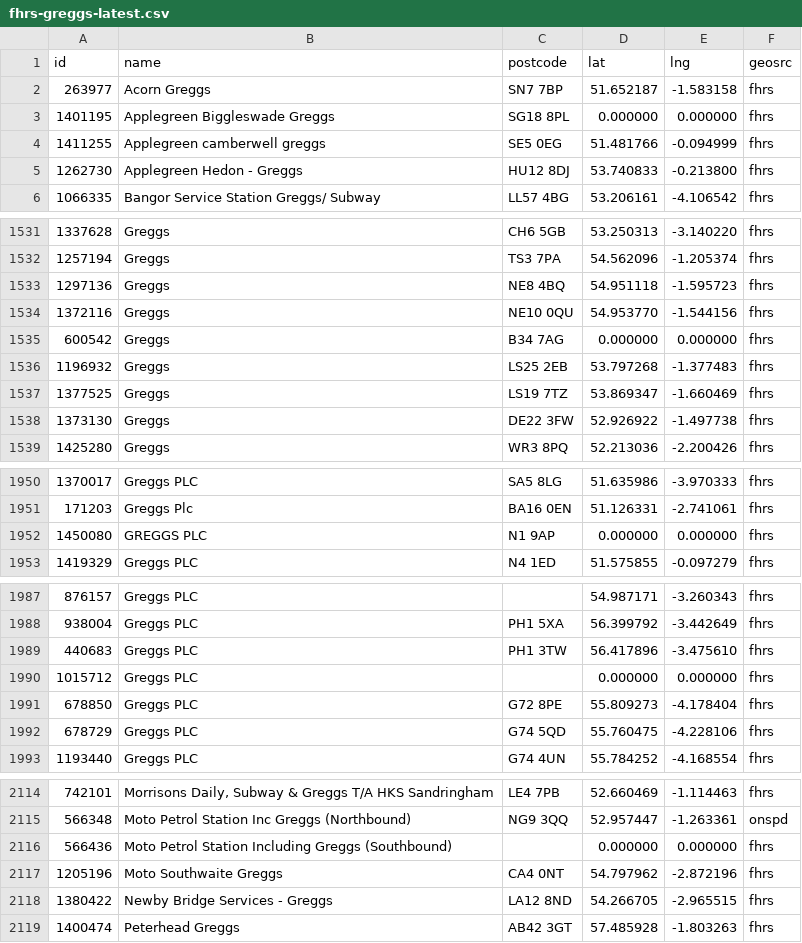
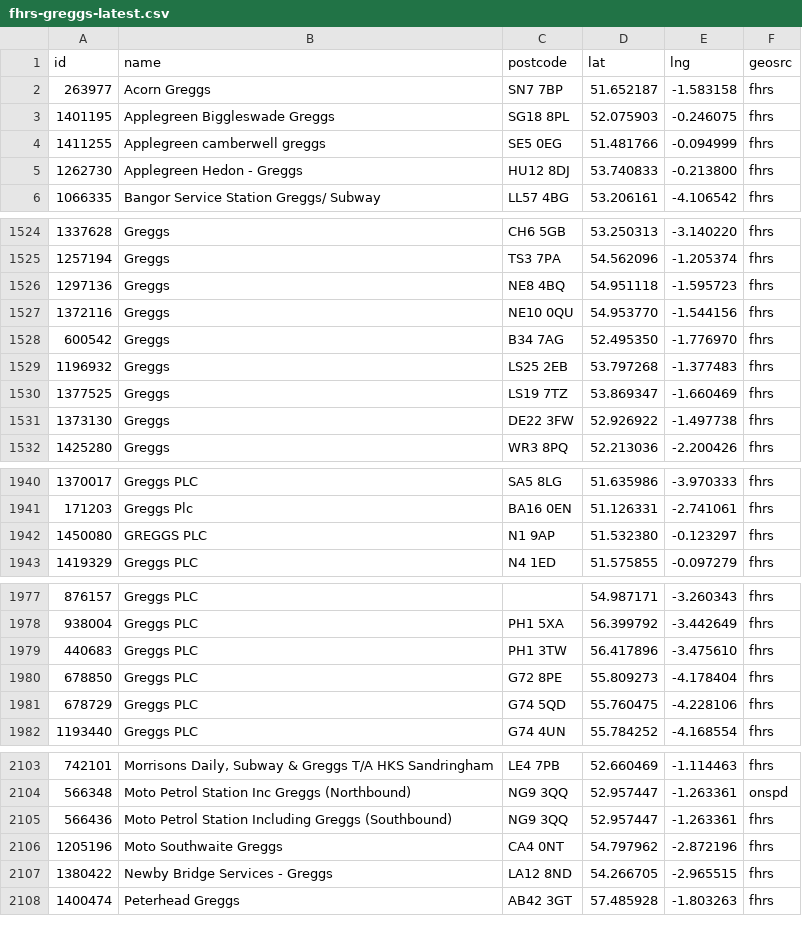
Before and after one commit to davidaspden/greggs, a CSV file: fhrs-greggs-latest.csv, drawn as a sheet; only a part is shown, gaps mark what is left out; the diff covers the shown part only.

```diff
--- a/fhrs-greggs-latest.csv
+++ b/fhrs-greggs-latest.csv
@@ -2,3 +2,3 @@ id,name,postcode,lat,lng,geosrc
 263977,"Acorn Greggs","SN7 7BP",51.652187,-1.583158,fhrs
-1401195,"Applegreen Biggleswade Greggs","SG18 8PL",0.000000,0.000000,fhrs
+1401195,"Applegreen Biggleswade Greggs","SG18 8PL",52.075903, -0.246075,fhrs
 1411255,"Applegreen camberwell greggs","SE5 0EG",51.481766,-0.094999,fhrs
@@ -1534,3 +1527,3 @@ id,name,postcode,lat,lng,geosrc
 1372116,Greggs,"NE10 0QU",54.953770,-1.544156,fhrs
-600542,Greggs,"B34 7AG",0.000000,0.000000,fhrs
+600542,Greggs,"B34 7AG",52.495350, -1.776970,fhrs
 1196932,Greggs,"LS25 2EB",53.797268,-1.377483,fhrs
@@ -1951,3 +1941,3 @@ id,name,postcode,lat,lng,geosrc
 171203,"Greggs Plc","BA16 0EN",51.126331,-2.741061,fhrs
-1450080,"GREGGS PLC","N1 9AP",0.000000,0.000000,fhrs
+1450080,"GREGGS PLC","N1 9AP",51.532380, -0.123297,fhrs
 1419329,"Greggs PLC","N4 1ED",51.575855,-0.097279,fhrs
@@ -1989,3 +1979,2 @@ id,name,postcode,lat,lng,geosrc
 440683,"Greggs PLC","PH1 3TW",56.417896,-3.475610,fhrs
-1015712,"Greggs PLC",,0.000000,0.000000,fhrs
 678850,"Greggs PLC","G72 8PE",55.809273,-4.178404,fhrs
@@ -2115,3 +2104,3 @@ id,name,postcode,lat,lng,geosrc
 566348,"Moto Petrol Station Inc Greggs (Northbound)","NG9 3QQ",52.957447,-1.263361,onspd
-566436,"Moto Petrol Station Including Greggs (Southbound)",,0.000000,0.000000,fhrs
+566436,"Moto Petrol Station Including Greggs (Southbound)","NG9 3QQ",52.957447,-1.263361,fhrs
 1205196,"Moto Southwaite Greggs","CA4 0NT",54.797962,-2.872196,fhrs
```
Also changed, not shown: 10 removed rows elsewhere in this file.
